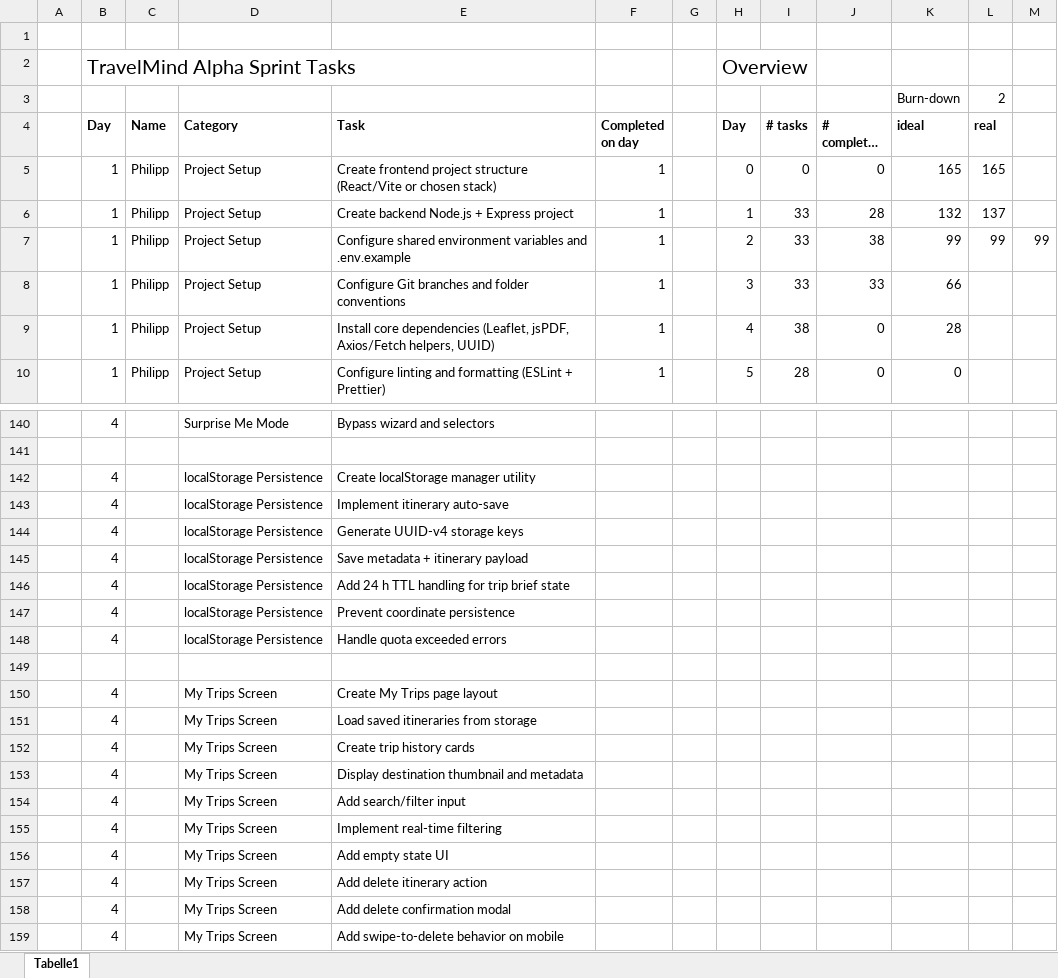
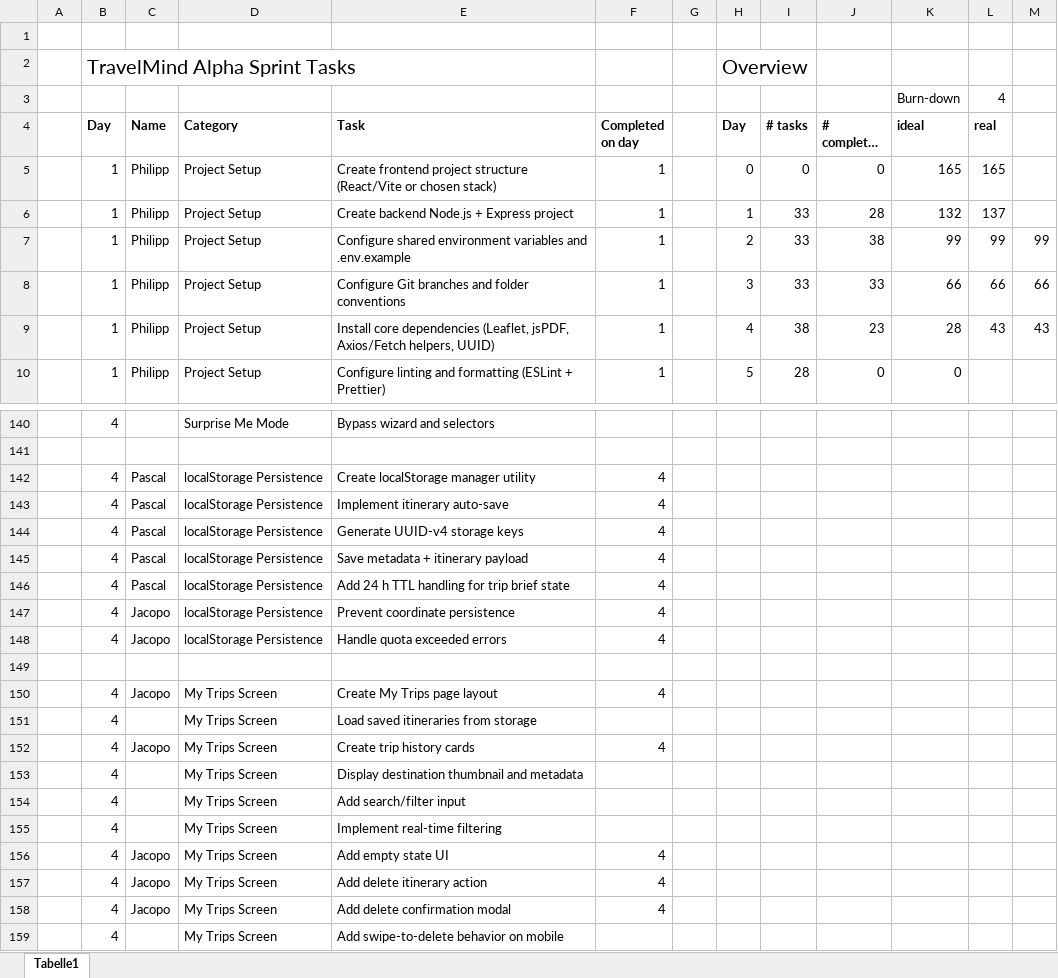
Before and after one commit to pascal-stoll/ai-travel-planner, an Excel workbook: Tasks.xlsx, sheet Tabelle1, drawn as a sheet; only a part is shown, gaps mark what is left out; long unchanged cells end in …; values as stored, in another font and other column widths than the file's, no borders; charts and pictures not drawn; the diff covers the shown part only; the diff names each change by its address in the sheet, - before the commit and + after, or states it on an @@ line.

Commit message:
chore: update tasks spreadsheet

```diff
--- a/Tasks.xlsx (sheet Tabelle1)
+++ b/Tasks.xlsx (sheet Tabelle1)
-L3 (real): 2
+L3 (real): 4
-L8 (real): (empty)
+L8 (real): 66
-M8: (empty)
+M8: 66
-J9 (# completed on day): 0
+J9 (# completed on day): 23
-L9 (real): (empty)
+L9 (real): 43
-M9: (empty)
+M9: 43
-C142:C146 (Name): (empty)
+C142:C146 (Name): Pascal
-F142:F148 (Completed on day): (empty)
+F142:F148 (Completed on day): 4
-C147:C148 (Name): (empty)
+C147:C148 (Name): Jacopo
-C150 (Name): (empty)
+C150 (Name): Jacopo
-F150 (Completed on day): (empty)
+F150 (Completed on day): 4
-C152 (Name): (empty)
+C152 (Name): Jacopo
-F152 (Completed on day): (empty)
+F152 (Completed on day): 4
-C156:C158 (Name): (empty)
+C156:C158 (Name): Jacopo
-F156:F158 (Completed on day): (empty)
+F156:F158 (Completed on day): 4
```
Also changed, not shown: 22 edited cells elsewhere in this sheet, charts or pictures.
